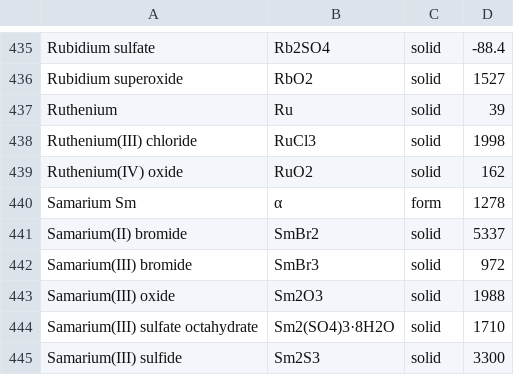
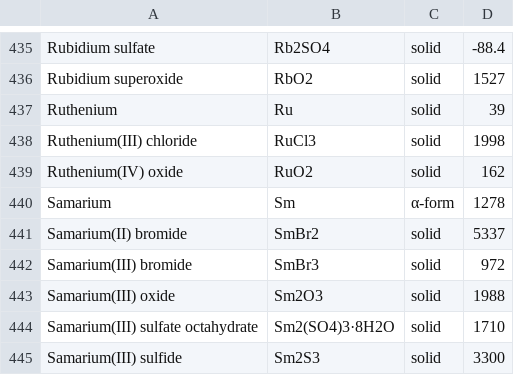
Before and after one commit to saekiamae/Project-Gorny, a CSV file: CRC READY/raw_magn.csv (was CRC RAWS/raw_magn.csv), drawn as a sheet; only a part is shown, gaps mark what is left out; removed rows and columns are numbered as before the commit, all else as after; the diff names each change by its address in the sheet, - before the commit and + after, or states it on an @@ line.

```diff
--- a/CRC RAWS/raw_magn.csv
+++ b/CRC READY/raw_magn.csv
-row 440: Samarium Sm | α | form | 1278
+row 440: Samarium | Sm | α-form | 1278
```
Also changed, not shown: 13 other files.
